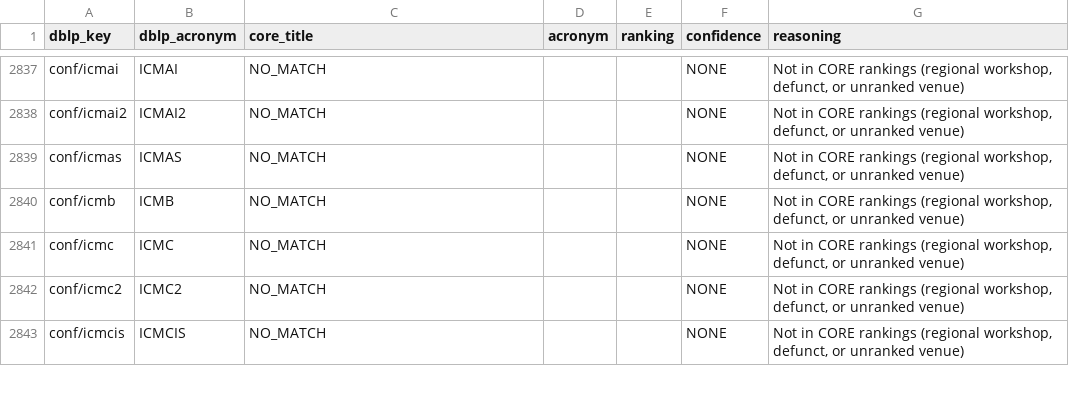
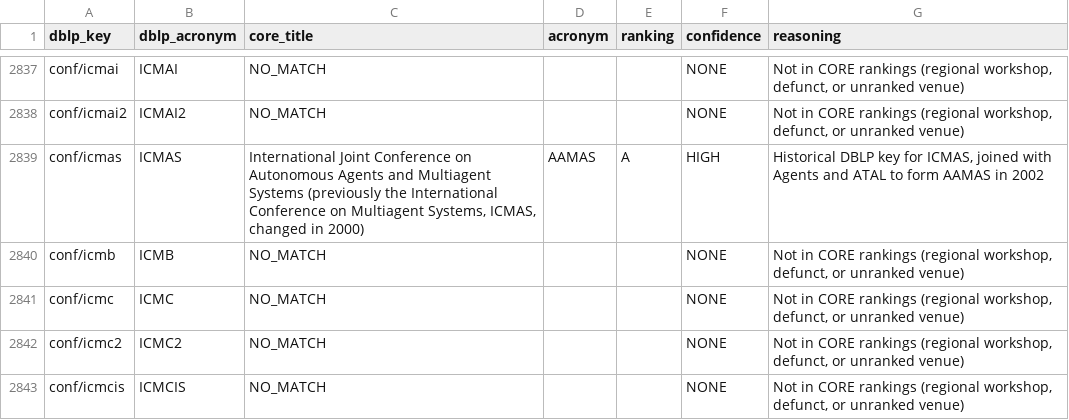
Before and after one commit to nishan-paul-2022/paperhunter-research-paper-discovery, a CSV file: conference-supplement/4-conf-matched.csv, drawn as a sheet; only a part is shown, gaps mark what is left out; the diff covers the shown part only.

Commit message:
feat: add historical conference and journal aliases and update matching logic

```diff
--- a/conference-supplement/4-conf-matched.csv
+++ b/conference-supplement/4-conf-matched.csv
@@ -2838,3 +2838,3 @@ conf/icmai,ICMAI,NO_MATCH,,,NONE,"Not in CORE rankings (regional workshop, defun
 conf/icmai2,ICMAI2,NO_MATCH,,,NONE,"Not in CORE rankings (regional workshop, defunct, or unranked venue)"
-conf/icmas,ICMAS,NO_MATCH,,,NONE,"Not in CORE rankings (regional workshop, defunct, or unranked venue)"
+conf/icmas,ICMAS,"International Joint Conference on Autonomous Agents and Multiagent Systems (previously the International Conference on Multiagent Systems, ICMAS, changed in 2000)",AAMAS,A,HIGH,"Historical DBLP key for ICMAS, joined with Agents and ATAL to form AAMAS in 2002"
 conf/icmb,ICMB,NO_MATCH,,,NONE,"Not in CORE rankings (regional workshop, defunct, or unranked venue)"
```
Also changed, not shown: 70 edited cells elsewhere in this file, 2 other files.
